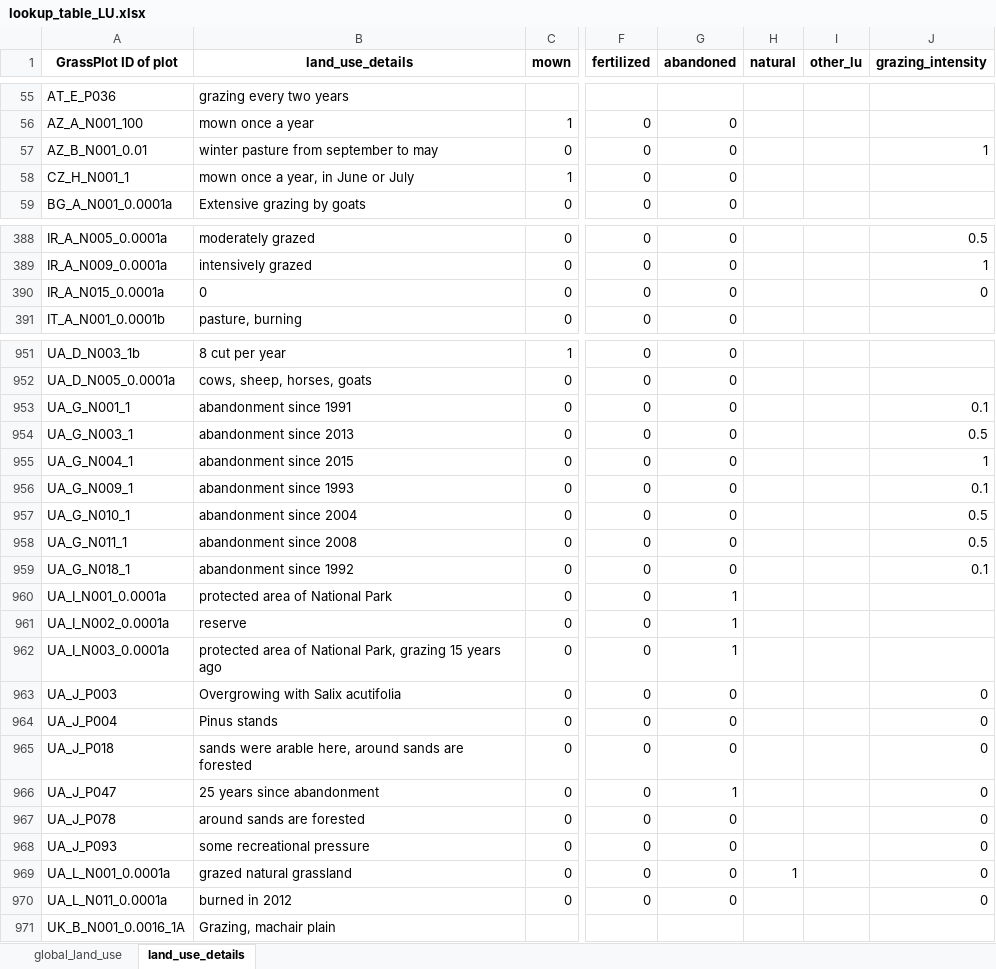
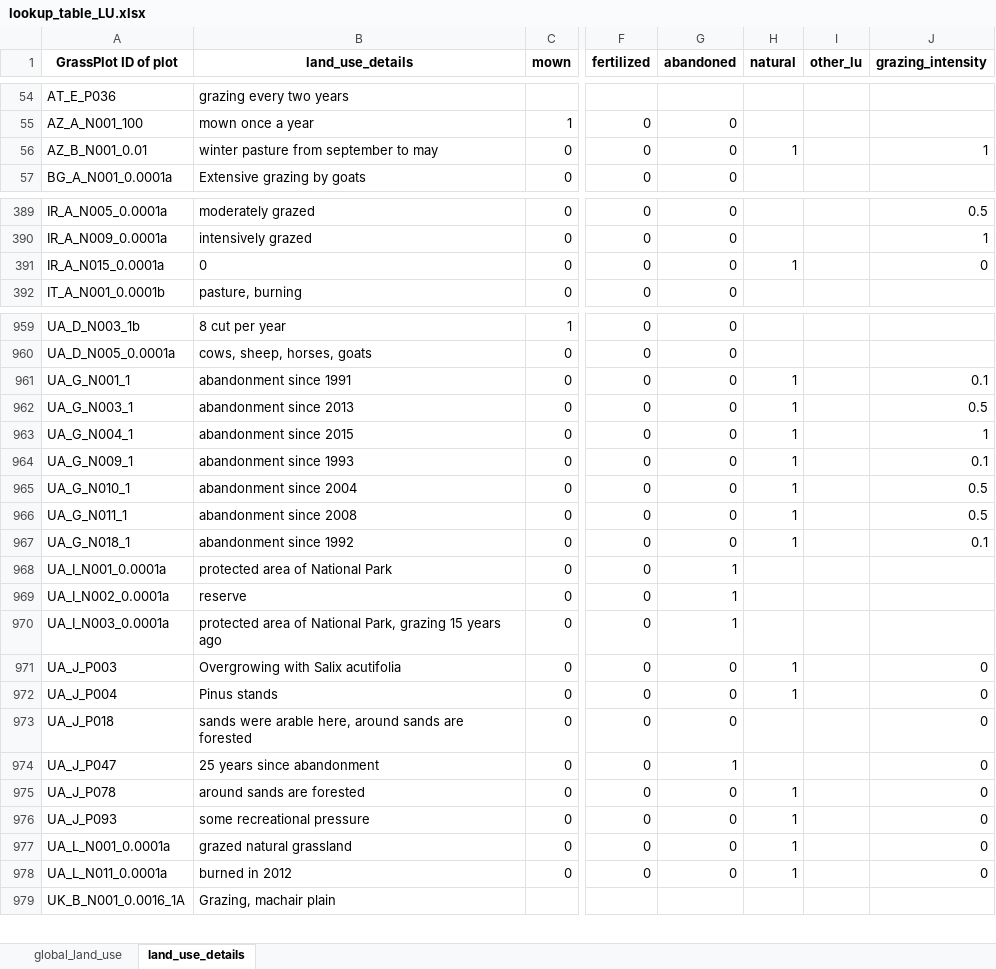
Before and after one commit to vpellissier/grassplot, an Excel workbook: lookup_table_LU.xlsx, sheet land_use_details, drawn as a sheet; only a part is shown, gaps mark what is left out; values as stored, in another font and other column widths than the file's, no borders; addresses are those after the commit; the diff covers the shown part only; the diff names each change by its address in the sheet, - before the commit and + after, or states it on an @@ line.

```diff
--- a/lookup_table_LU.xlsx (sheet land_use_details)
+++ b/lookup_table_LU.xlsx (sheet land_use_details)
-H56 (natural): (empty)
+H56 (natural): 1
@@ row 58 moved to row 145: CZ_H_N001_1 @@
-H391 (natural): (empty)
+H391 (natural): 1
-H961:H967 (natural): (empty)
+H961:H967 (natural): 1
-H971:H972 (natural): (empty)
+H971:H972 (natural): 1
-H975:H976 (natural): (empty)
+H975:H976 (natural): 1
-H978 (natural): (empty)
+H978 (natural): 1
```
Also changed, not shown: 7 added rows, 1 removed row, 2 moved rows and 17 edited cells elsewhere in this sheet, sheet global_land_use, 5 other files.
